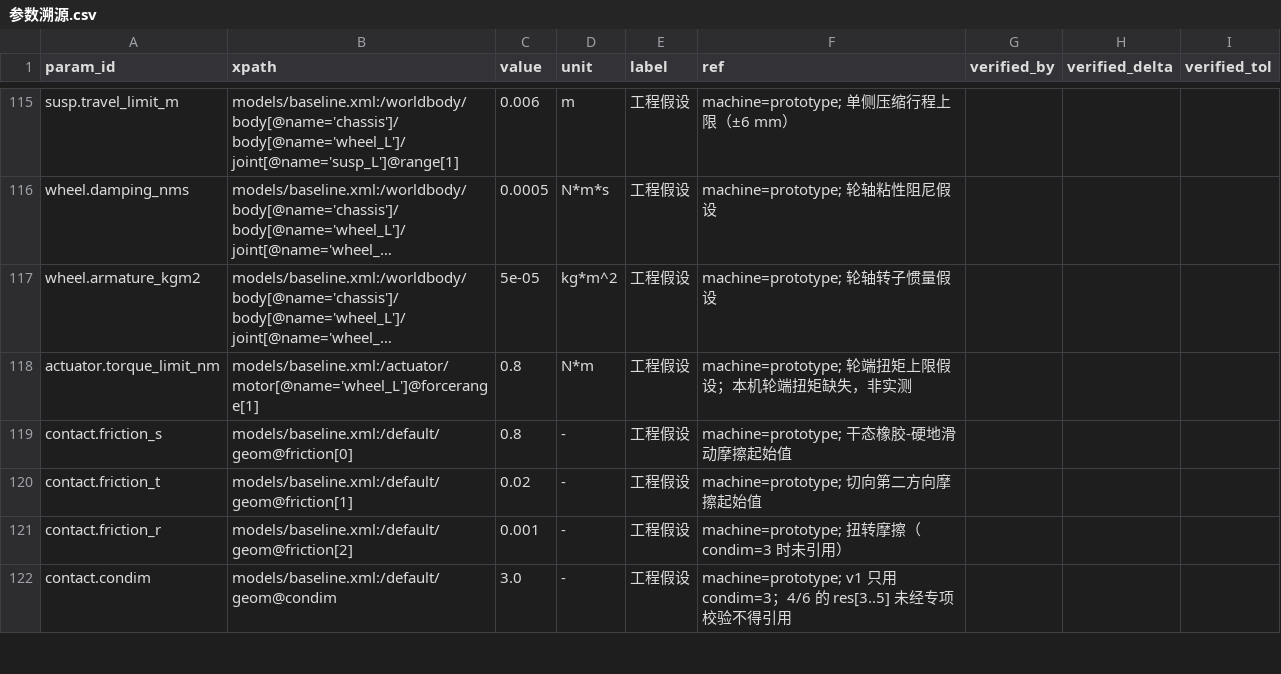
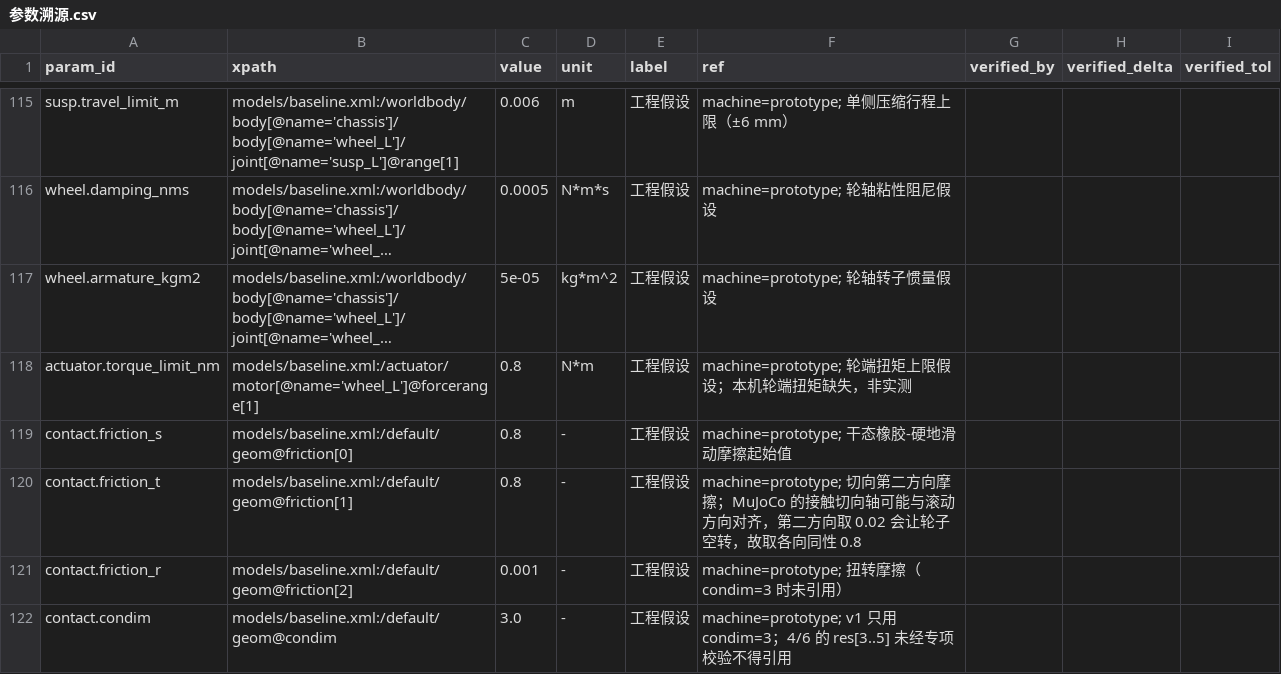
Before and after one commit to keylliucong/mujoco-robot-vacuum, a CSV file: docs/参数溯源.csv, drawn as a sheet; only a part is shown, gaps mark what is left out; long unchanged cells end in ….

```diff
--- a/docs/参数溯源.csv
+++ b/docs/参数溯源.csv
@@ -119,3 +119,3 @@ actuator.torque_limit_nm,models/baseline.xml:/actuator/motor[@name='wheel_L']@fo
 contact.friction_s,models/baseline.xml:/default/geom@friction[0],0.8,-,工程假设,machine=prototype; 干态橡胶-硬地滑动摩擦起始值,,,
-contact.friction_t,models/baseline.xml:/default/geom@friction[1],0.02,-,工程假设,machine=prototype; 切向第二方向摩擦起始值,,,
+contact.friction_t,models/baseline.xml:/default/geom@friction[1],0.8,-,工程假设,machine=prototype; 切向第二方向摩擦；MuJoCo 的接触切向轴可能与滚动方向对齐，第二方向取 0.02 会让轮子空转，故取各向同性 0.8,,,
 contact.friction_r,models/baseline.xml:/default/geom@friction[2],0.001,-,工程假设,machine=prototype; 扭转摩擦（condim=3 时未引用）,,,
```
Also changed, not shown: 8 other files.
